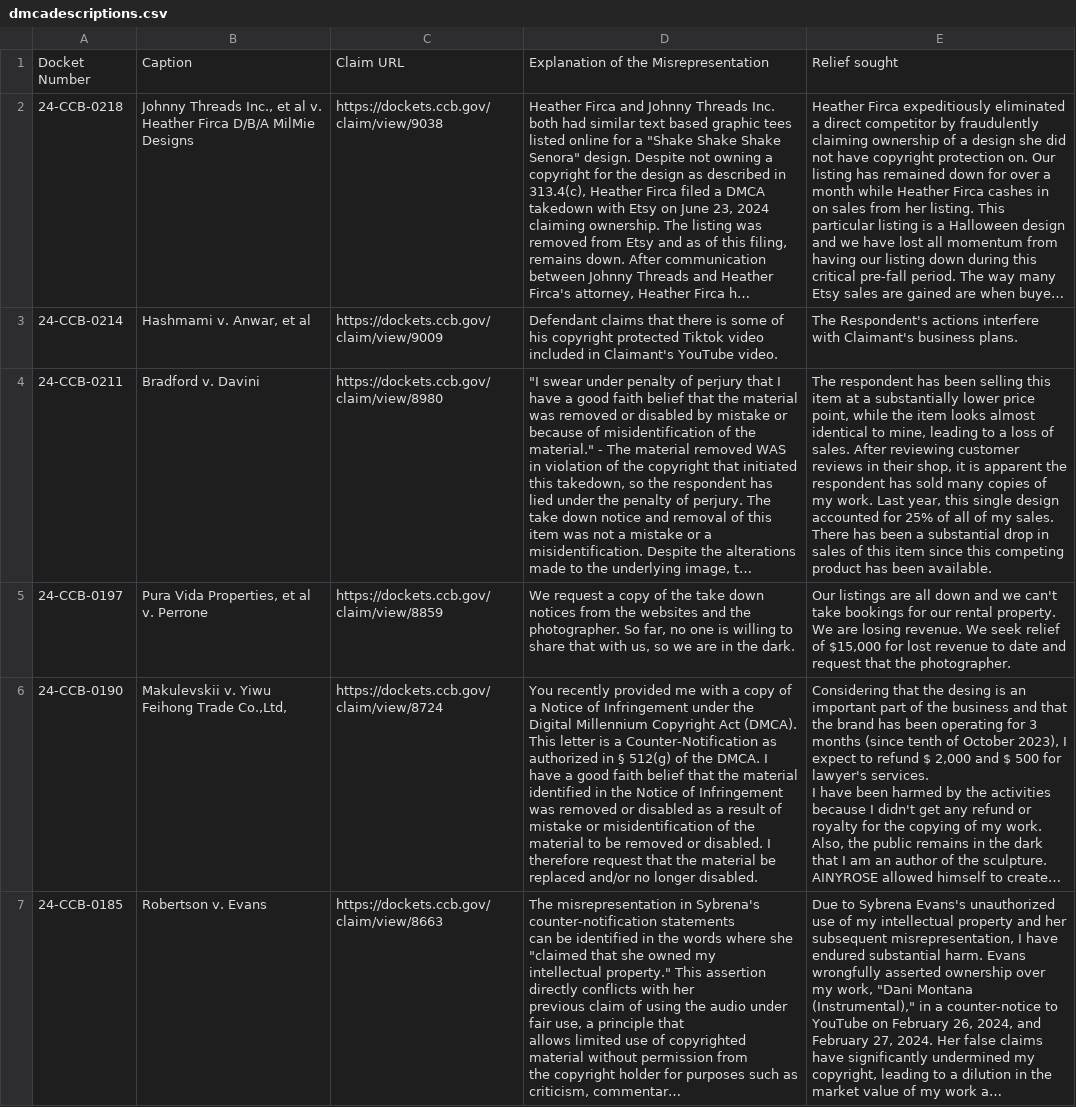
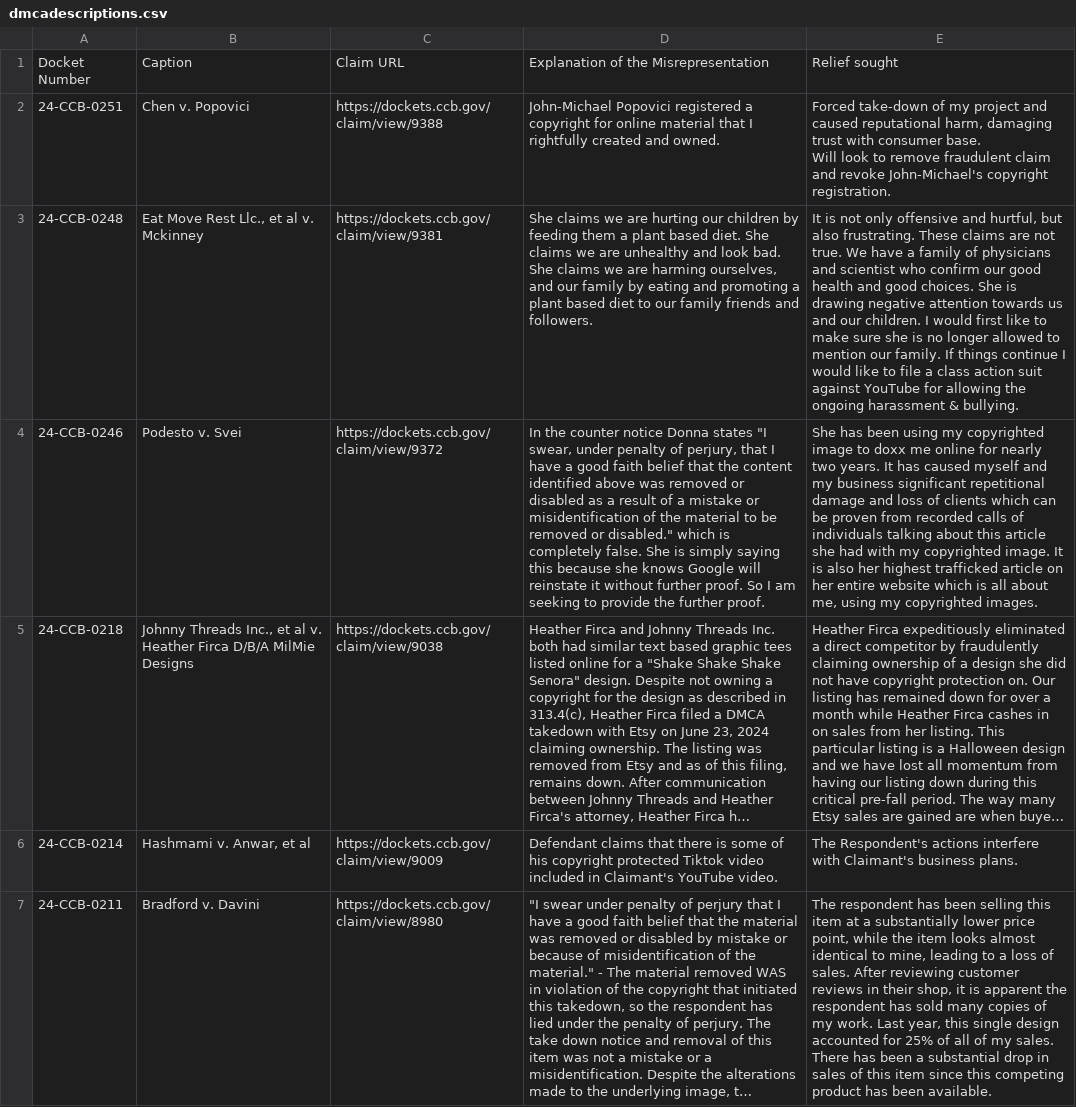
Before and after one commit to bibliobaloney/bibliobaloney.github.io, a CSV file: dmcadescriptions.csv, drawn as a sheet; only a part is shown; the shorter side is filled out with more unchanged rows; long unchanged cells end in …; ↵ is a line break in a cell; the diff names each change by its address in the sheet, - before the commit and + after, or states it on an @@ line.

```diff
--- a/dmcadescriptions.csv
+++ b/dmcadescriptions.csv
+row 2: 24-CCB-0251 | Chen v. Popovici | https://dockets.ccb.gov/claim/view/9388 | John-Michael Popovici registered a copyright for online material that I rightfully created and owned. | Forced take-down of my project and caused reputational harm, damaging trust with consumer base. ↵ Will look to remove fraudulent claim and revoke John-Michael's copyright registration.
+row 3: 24-CCB-0248 | Eat Move Rest Llc., et al v. Mckinney | https://dockets.ccb.gov/claim/view/9381 | She claims we are hurting our children by feeding them a plant based diet. She claims we are unhealthy and look bad. ↵ She claims we are harming ourselves, and our family by eating and promoting a plant based diet to our family friends and followers. | It is not only offensive and hurtful, but also frustrating. These claims are not true. We have a family of physicians and scientist who confirm our good health and good choices. She is drawing negative attention towards us and our children. I would first like to make sure she is no longer allowed to mention our family. If things continue I would like to file a class action suit against YouTube for allowing the ongoing harassment & bullying.
+row 4: 24-CCB-0246 | Podesto v. Svei | https://dockets.ccb.gov/claim/view/9372 | In the counter notice Donna states "I swear, under penalty of perjury, that I have a good faith belief that the content identified above was removed or disabled as a result of a mistake or misidentification of the material to be removed or disabled." which is completely false. She is simply saying this because she knows Google will reinstate it without further proof. So I am seeking to provide the further proof. | She has been using my copyrighted image to doxx me online for nearly two years. It has caused myself and my business significant repetitional damage and loss of clients which can be proven from recorded calls of individuals talking about this article she had with my copyrighted image. It is also her highest trafficked article on her entire website which is all about me, using my copyrighted images.
```
Also changed, not shown: allotareasons.csv, noninfringementdescriptions.csv, 5 other files.
